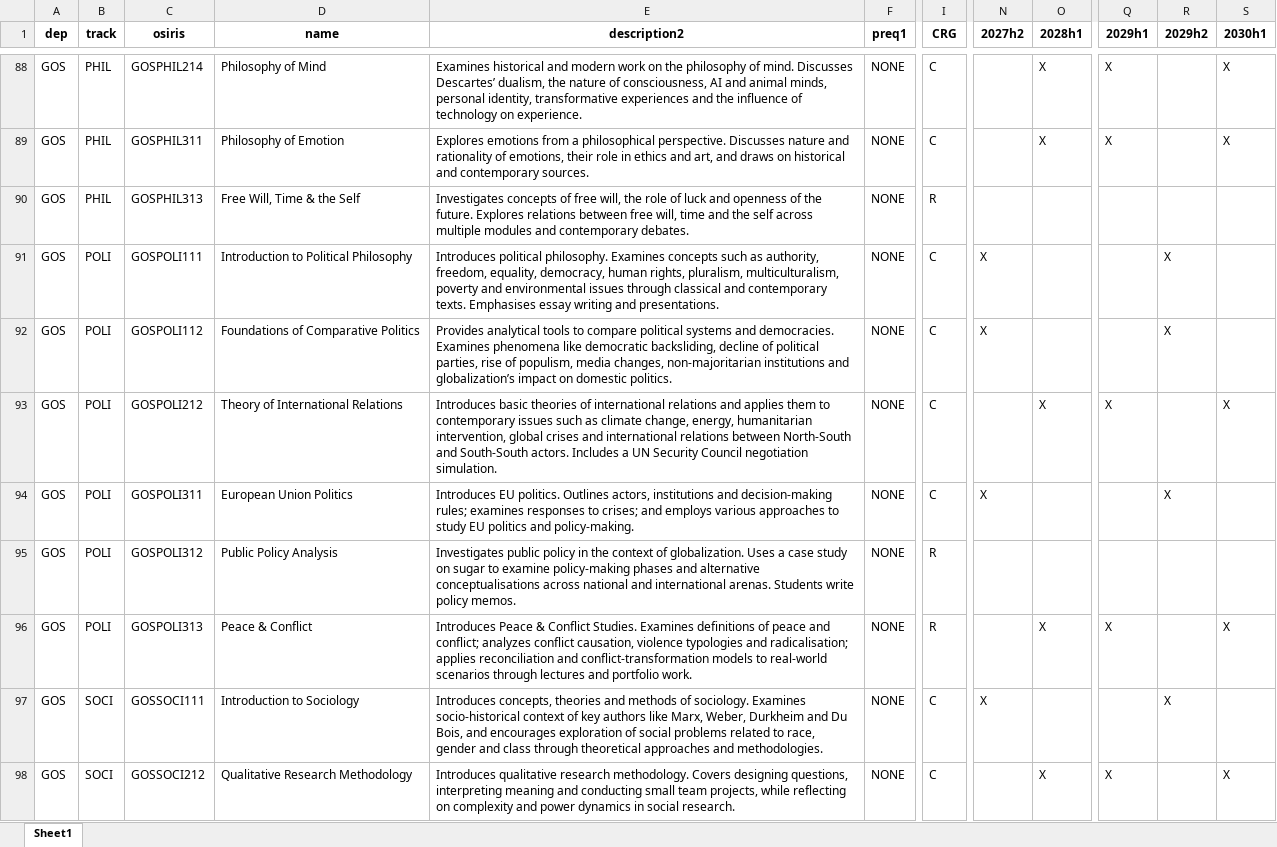
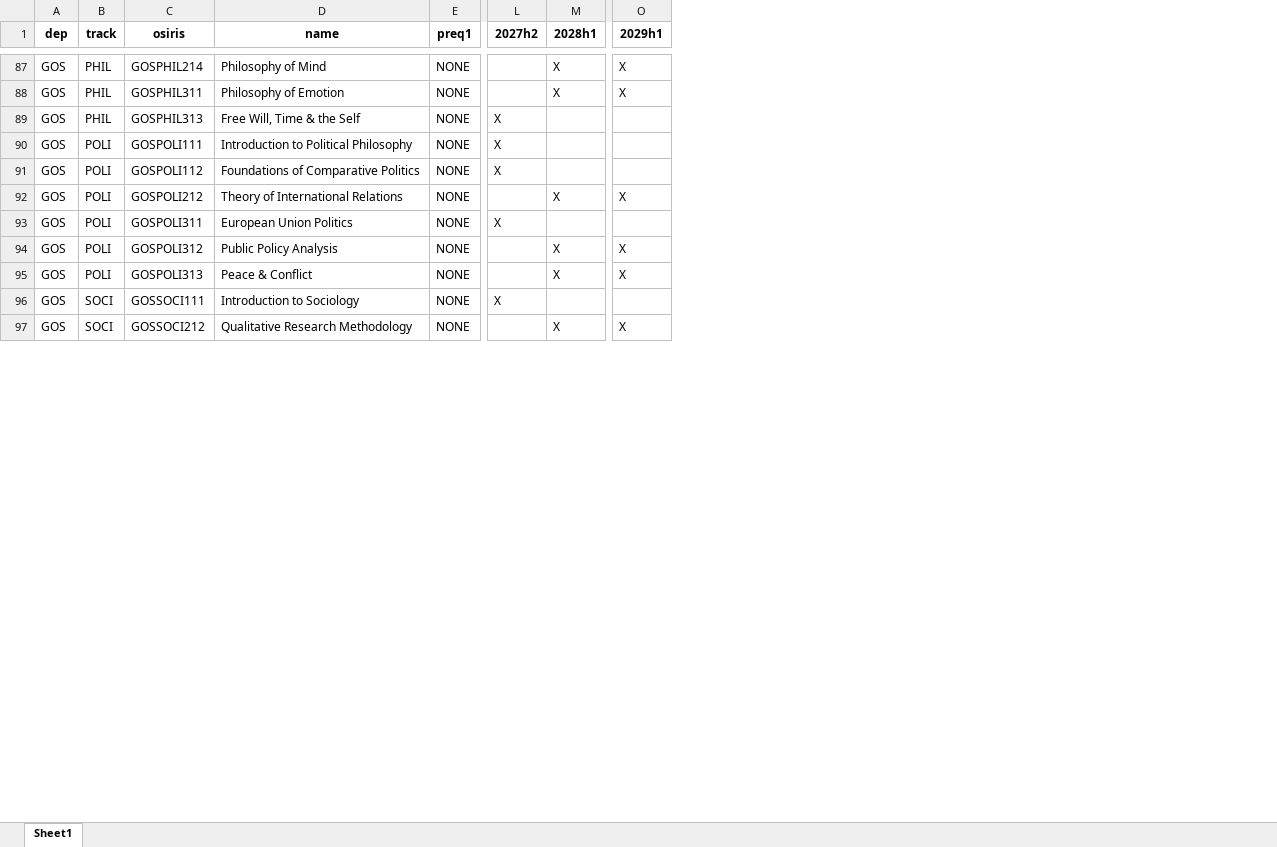
Before and after one commit to solmyr1980/ucr-pathways, an Excel workbook: data/reference/ucr_courses.xlsx, sheet Sheet1, drawn as a sheet; only a part is shown, gaps mark what is left out; values as stored, in another font and other column widths than the file's, no borders; removed rows and columns are numbered as before the commit, all else as after; the diff covers the shown part only; the diff names each change by its address in the sheet, - before the commit and + after, or states it on an @@ line.

```diff
--- a/data/reference/ucr_courses.xlsx (sheet Sheet1)
+++ b/data/reference/ucr_courses.xlsx (sheet Sheet1)
-column E (description2), rows 88-98: Examines historical and modern work on the philosophy of mind. Discusses Descartes’ dualism, the nature of consciousness, AI and animal minds, personal identity, transformative experiences and the influence of technology on experience. | Explores emotions from a philosophical perspective. Discusses nature and rationality of emotions, their role in ethics and art, and draws on historical and contemporary sources. | Investigates concepts of free will, the role of luck and openness of the future. Explores relations between free will, time and the self across multiple modules and contemporary debates. | Introduces political philosophy. Examines concepts such as authority, freedom, equality, democracy, human rights, pluralism, multiculturalism, poverty and environmental issues through classical and contemporary texts. Emphasises essay writing and presentations. | Provides analytical tools to compare political systems and democracies. Examines phenomena like democratic backsliding, decline of political parties, rise of populism, media changes, non‑majoritarian institutions and globalization’s impact on domestic politics. | Introduces basic theories of international relations and applies them to contemporary issues such as climate change, energy, humanitarian intervention, global crises and international relations between North-South and South-South actors. Includes a UN Security Council negotiation simulation. | Introduces EU politics. Outlines actors, institutions and decision‑making rules; examines responses to crises; and employs various approaches to study EU politics and policy‑making. | Investigates public policy in the context of globalization. Uses a case study on sugar to examine policy‑making phases and alternative conceptualisations across national and international arenas. Students write policy memos. | Introduces Peace & Conflict Studies. Examines definitions of peace and conflict; analyzes conflict causation, violence typologies and radicalisation; applies reconciliation and conflict‑transformation models to real‑world scenarios through lectures and portfolio work. | Introduces concepts, theories and methods of sociology. Examines socio‑historical context of key authors like Marx, Weber, Durkheim and Du Bois, and encourages exploration of social problems related to race, gender and class through theoretical approaches and methodologies. | Introduces qualitative research methodology. Covers designing questions, interpreting meaning and conducting small team projects, while reflecting on complexity and power dynamics in social research.
-column I (CRG), rows 88-98: C | C | R | C | C | C | C | R | R | C | C
-column R (2029h2), rows 91-97: X | X |  | X |  |  | X
-column S (2030h1), rows 88-98: X | X |  |  |  | X |  |  | X |  | X
-L89 (2027h2): (empty)
+L89 (2027h2): X
-M94 (2028h1): (empty)
+M94 (2028h1): X
-O94 (2029h1): (empty)
+O94 (2029h1): X
```
Also changed, not shown: 1 removed row and 43 edited cells elsewhere in this sheet.
